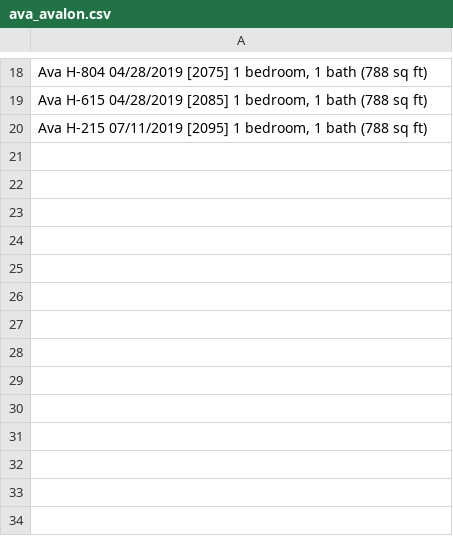
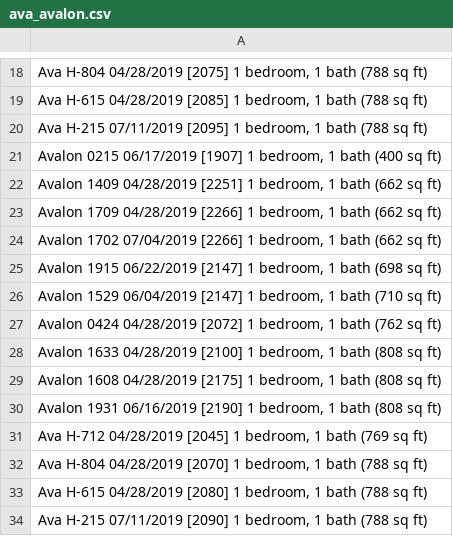
Before and after one commit to SarahPavlak/Project_Two, a CSV file: ava_avalon.csv, drawn as a sheet; only a part is shown, gaps mark what is left out.

```diff
--- a/ava_avalon.csv
+++ b/ava_avalon.csv
@@ -20 +20,15 @@
 "Ava       H-215         07/11/2019         [2095]     1 bedroom, 1 bath (788 sq ft) "
+"Avalon    0215          06/17/2019         [1907]    1 bedroom, 1 bath (400 sq ft) "
+"Avalon    1409          04/28/2019         [2251]    1 bedroom, 1 bath (662 sq ft) "
+"Avalon    1709          04/28/2019         [2266]    1 bedroom, 1 bath (662 sq ft) "
+"Avalon    1702          07/04/2019         [2266]    1 bedroom, 1 bath (662 sq ft) "
+"Avalon    1915          06/22/2019         [2147]    1 bedroom, 1 bath (698 sq ft) "
+"Avalon    1529          06/04/2019         [2147]    1 bedroom, 1 bath (710 sq ft) "
+"Avalon    0424          04/28/2019         [2072]    1 bedroom, 1 bath (762 sq ft) "
+"Avalon    1633          04/28/2019         [2100]    1 bedroom, 1 bath (808 sq ft) "
+"Avalon    1608          04/28/2019         [2175]    1 bedroom, 1 bath (808 sq ft) "
+"Avalon    1931          06/16/2019         [2190]    1 bedroom, 1 bath (808 sq ft) "
+"Ava       H-712         04/28/2019         [2045]     1 bedroom, 1 bath (769 sq ft) "
+"Ava       H-804         04/28/2019         [2070]     1 bedroom, 1 bath (788 sq ft) "
+"Ava       H-615         04/28/2019         [2080]     1 bedroom, 1 bath (788 sq ft) "
+"Ava       H-215         07/11/2019         [2090]     1 bedroom, 1 bath (788 sq ft) "
```
Also changed, not shown: ava_apartment.csv, 2 other files.
